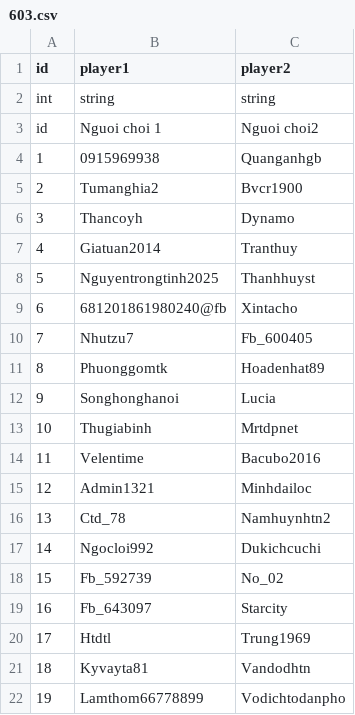
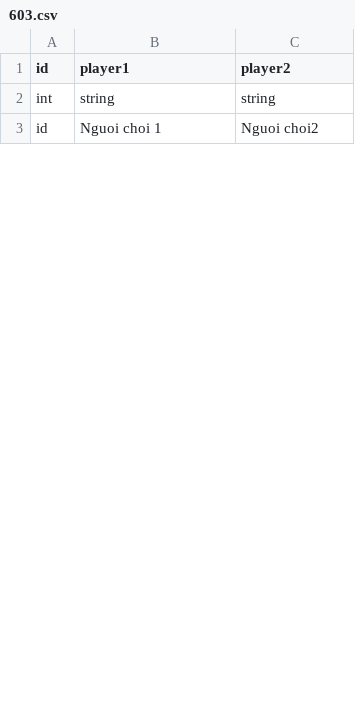
Before and after one commit to vietanha34/pomelo-test, a CSV file: game-server/config/csv/603.csv, drawn as a sheet; only a part is shown; the diff covers the shown part only.

```diff
--- a/game-server/config/csv/603.csv
+++ b/game-server/config/csv/603.csv
@@ -3,20 +3 @@ int,string,string
 id,Nguoi choi 1,Nguoi choi2
-1,0915969938,Quanganhgb
-2,Tumanghia2,Bvcr1900
-3,Thancoyh,Dynamo
-4,Giatuan2014,Tranthuy
-5,Nguyentrongtinh2025,Thanhhuyst
-6,681201861980240@fb,Xintacho
-7,Nhutzu7,Fb_600405
-8,Phuonggomtk,Hoadenhat89
-9,Songhonghanoi,Lucia
-10,Thugiabinh,Mrtdpnet
-11,Velentime,Bacubo2016
-12,Admin1321,Minhdailoc
-13,Ctd_78,Namhuynhtn2
-14,Ngocloi992,Dukichcuchi
-15,Fb_592739,No_02
-16,Fb_643097,Starcity
-17,Htdtl,Trung1969
-18,Kyvayta81,Vandodhtn
-19,Lamthom66778899,Vodichtodanpho
```
Also changed, not shown: 8 added rows and 19 removed rows elsewhere in this file, game-server/config/csv/604.csv, game-server/config/csv/605.csv, 18 other files.
